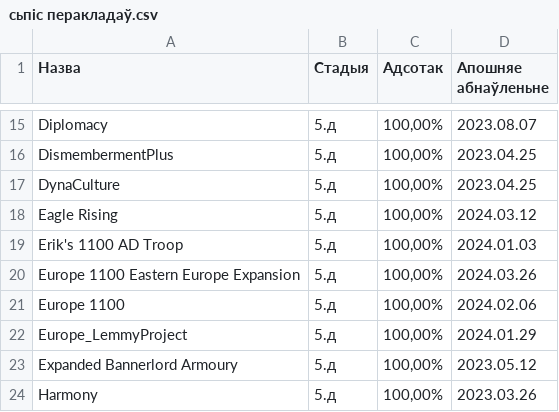
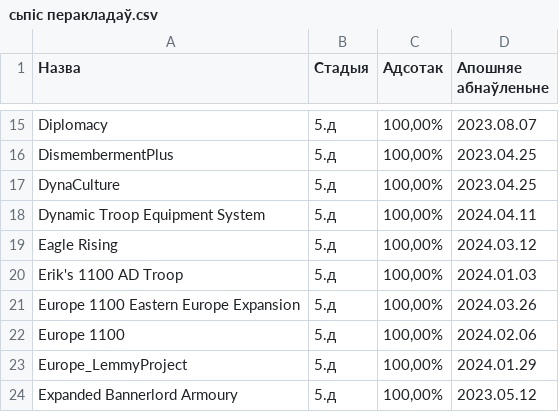
Before and after one commit to gitReiko/by-lang-bannerlord-project, a CSV file: рознае/сьпіс перакладаў.csv, drawn as a sheet; only a part is shown, gaps mark what is left out; the shorter side is filled out with more unchanged rows; the diff names each change by its address in the sheet, - before the commit and + after, or states it on an @@ line.

```diff
--- a/рознае/сьпіс перакладаў.csv
+++ b/рознае/сьпіс перакладаў.csv
+row 18: Dynamic Troop Equipment System | 5.д | 100,00% | 2024.04.11
```
Also changed, not shown: 9 other files.
